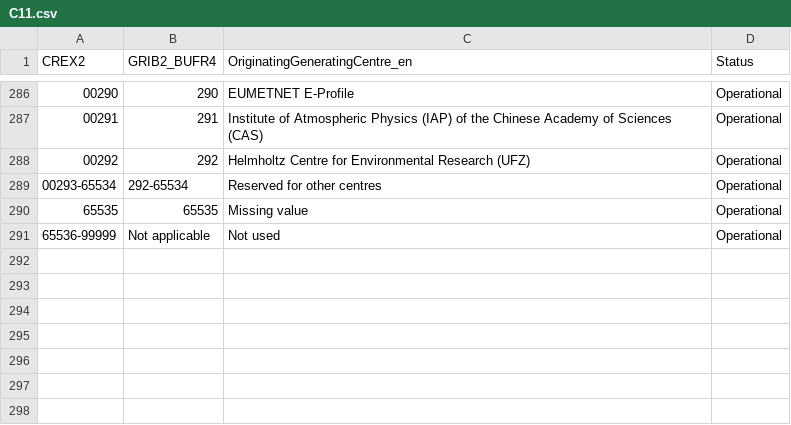
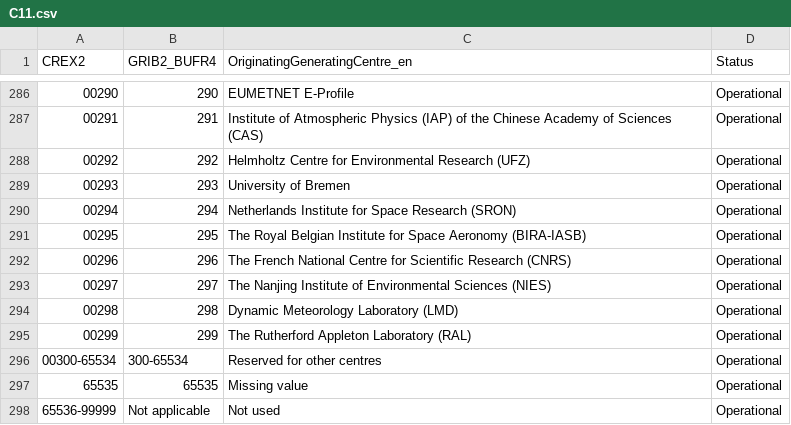
Before and after one commit to wmo-im/CCT, a CSV file: C11.csv, drawn as a sheet; only a part is shown, gaps mark what is left out; addresses are those after the commit; the diff names each change by its address in the sheet, - before the commit and + after, or states it on an @@ line.

Commit message:
144-cct-11-update-with-new-entries-for-centre-definition

```diff
--- a/C11.csv
+++ b/C11.csv
+row 289: 00293 | 293 | University of Bremen | Operational
+row 290: 00294 | 294 | Netherlands Institute for Space Research (SRON) | Operational
+row 291: 00295 | 295 | The Royal Belgian Institute for Space Aeronomy (BIRA-IASB) | Operational
+row 292: 00296 | 296 | The French National Centre for Scientific Research (CNRS) | Operational
+row 293: 00297 | 297 | The Nanjing Institute of Environmental Sciences (NIES) | Operational
+row 294: 00298 | 298 | Dynamic Meteorology Laboratory (LMD) | Operational
+row 295: 00299 | 299 | The Rutherford Appleton Laboratory (RAL) | Operational
@@ column A (CREX2) renumbered in row 296 @@
-B296 (GRIB2_BUFR4): 292-65534
+B296 (GRIB2_BUFR4): 300-65534
```
